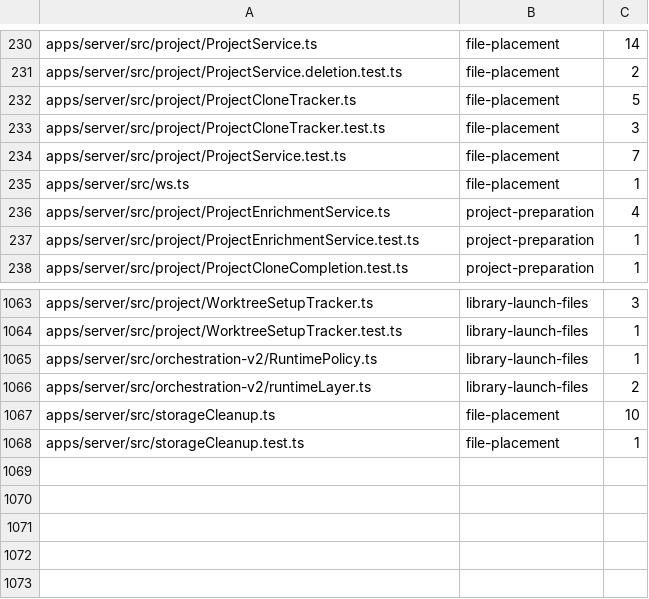
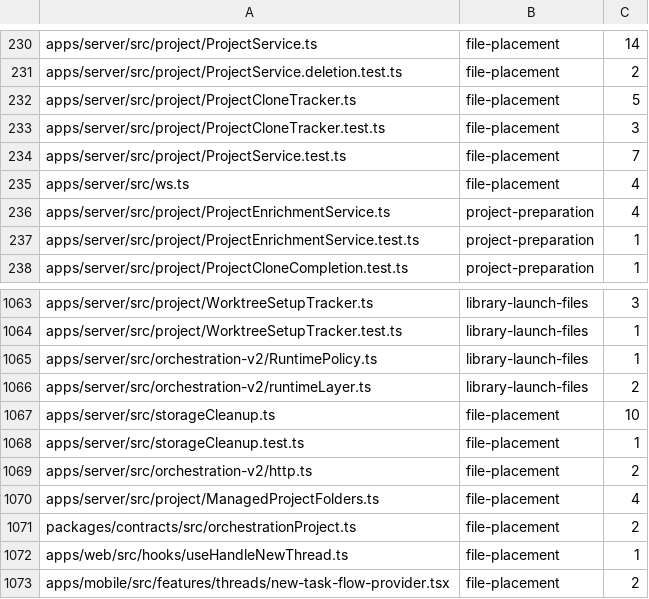
Before and after one commit to kylebegeman/loom, a TSV file: docs/fork/seams.tsv, drawn as a sheet; only a part is shown, gaps mark what is left out.

```diff
--- a/docs/fork/seams.tsv
+++ b/docs/fork/seams.tsv
@@ -234,3 +234,3 @@ apps/server/src/project/ProjectCloneTracker.test.ts	file-placement	3
 apps/server/src/project/ProjectService.test.ts	file-placement	7
-apps/server/src/ws.ts	file-placement	1
+apps/server/src/ws.ts	file-placement	4
 apps/server/src/project/ProjectEnrichmentService.ts	project-preparation	4
@@ -1068 +1068,6 @@ apps/server/src/storageCleanup.ts	file-placement	10
 apps/server/src/storageCleanup.test.ts	file-placement	1
+apps/server/src/orchestration-v2/http.ts	file-placement	2
+apps/server/src/project/ManagedProjectFolders.ts	file-placement	4
+packages/contracts/src/orchestrationProject.ts	file-placement	2
+apps/web/src/hooks/useHandleNewThread.ts	file-placement	1
+apps/mobile/src/features/threads/new-task-flow-provider.tsx	file-placement	2
```
Also changed, not shown: 8 other files.
